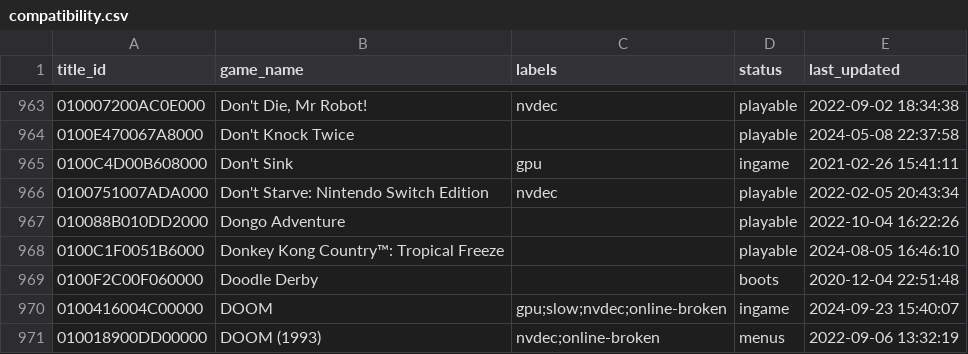
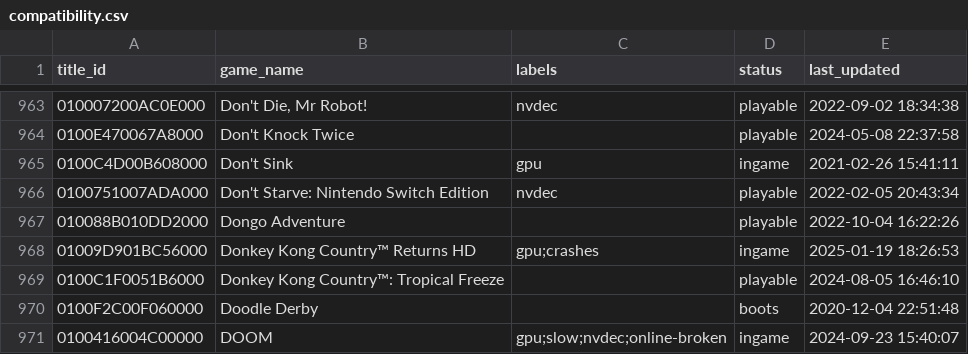
Before and after one commit to GRID0-net/GRID0-ryujinx, a CSV file: docs/compatibility.csv, drawn as a sheet; only a part is shown, gaps mark what is left out; the shorter side is filled out with more unchanged rows; the diff names each change by its address in the sheet, - before the commit and + after, or states it on an @@ line.

Commit message:
docs: compat: Donkey Kong Country Returns HD

```diff
--- a/docs/compatibility.csv
+++ b/docs/compatibility.csv
+row 968: 01009D901BC56000 | Donkey Kong Country™ Returns HD | gpu;crashes | ingame | 2025-01-19 18:26:53
```
